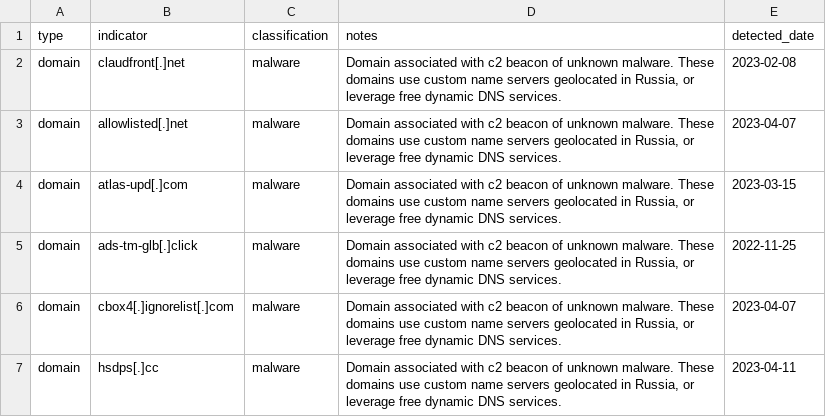
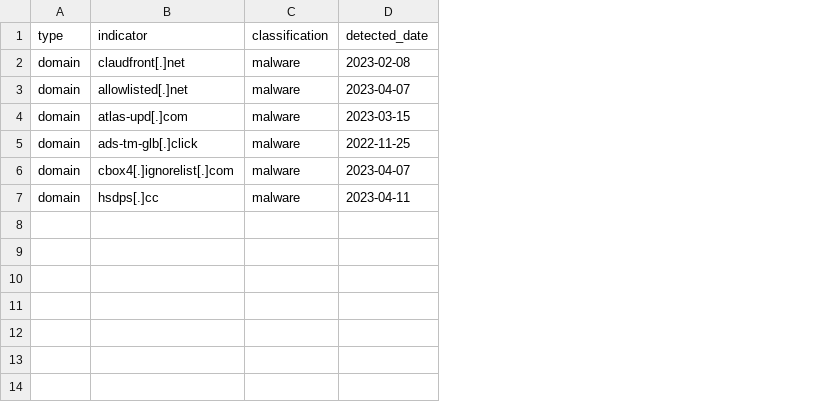
Before and after one commit to infobloxopen/threat-intelligence, a CSV file: indicators/csv/c2_beacon_20230414_iocs.csv, drawn as a sheet; the diff names each change by its address in the sheet, - before the commit and + after, or states it on an @@ line.

```diff
--- a/indicators/csv/c2_beacon_20230414_iocs.csv
+++ b/indicators/csv/c2_beacon_20230414_iocs.csv
-column D (notes), rows 2-7: all Domain associated with c2 beacon of unknown malware. These domains use custom name servers geolocated in Russia, or leverage free dynamic DNS services.
```
Also changed, not shown: indicators/csv/turkiye_earthquake_legitimate_iocs.csv, indicators/csv/turkiye_earthquake_malicious_suspicious_iocs.csv, 16 other files.
